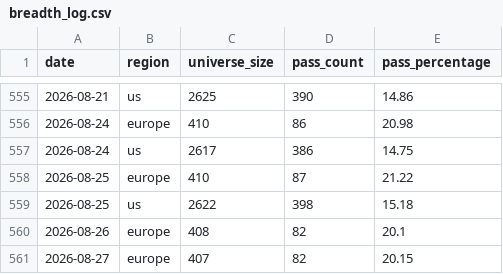
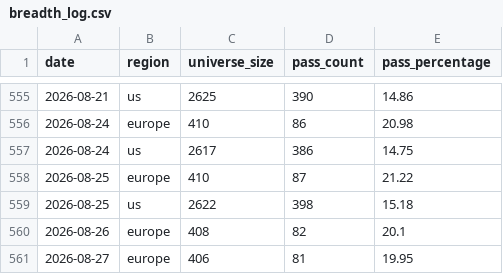
Before and after one commit to petrovmiroslav0107-alt/github.com-petrovmiroslav0107-minervini-breadth, a CSV file: output/breadth_log.csv, drawn as a sheet; only a part is shown, gaps mark what is left out.

```diff
--- a/output/breadth_log.csv
+++ b/output/breadth_log.csv
@@ -560,2 +560,2 @@ date,region,universe_size,pass_count,pass_percentage
 2026-08-26,europe,408,82,20.1
-2026-08-27,europe,407,82,20.15
+2026-08-27,europe,406,81,19.95
```
Also changed, not shown: output/europe_by_exchange.csv, output/quality/data_quality_log.csv, 1 other file.
